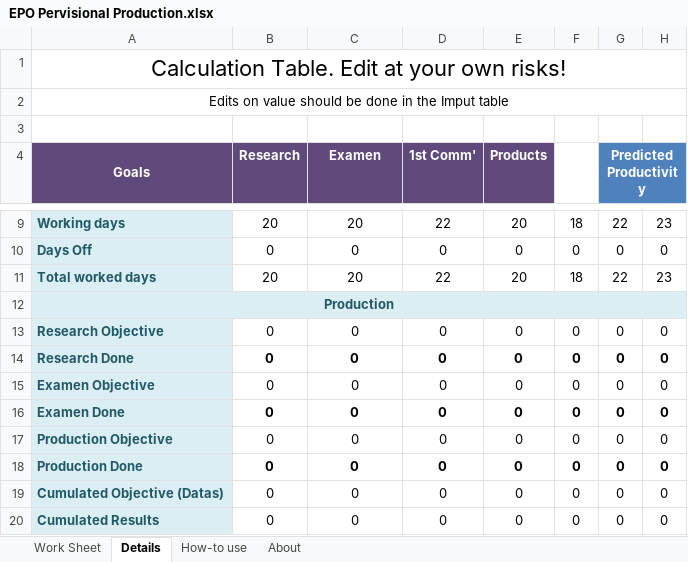
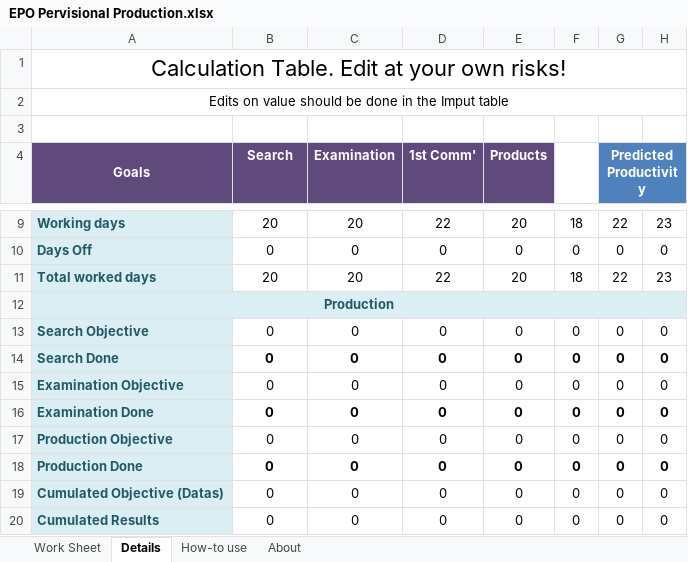
Before and after one commit to florian-naity/tools, an Excel workbook: public/documents/EPO Pervisional Production.xlsx, sheet Details, drawn as a sheet; only a part is shown, gaps mark what is left out; values as stored, in another font and other column widths than the file's, no borders; charts and pictures and conditional formats not drawn; the diff names each change by its address in the sheet, - before the commit and + after, or states it on an @@ line.

```diff
--- a/public/documents/EPO Pervisional Production.xlsx (sheet Details)
+++ b/public/documents/EPO Pervisional Production.xlsx (sheet Details)
-B4: Research
+B4: Search
-C4: Examen
+C4: Examination
-A13 (Goals): Research Objective
+A13 (Goals): Search Objective
-A14 (Goals): Research Done
+A14 (Goals): Search Done
-A15 (Goals): Examen Objective
+A15 (Goals): Examination Objective
-A16 (Goals): Examen Done
+A16 (Goals): Examination Done
```
Also changed, not shown: sheet Work Sheet, formulas that keep their value, charts or pictures, 1 other file.
